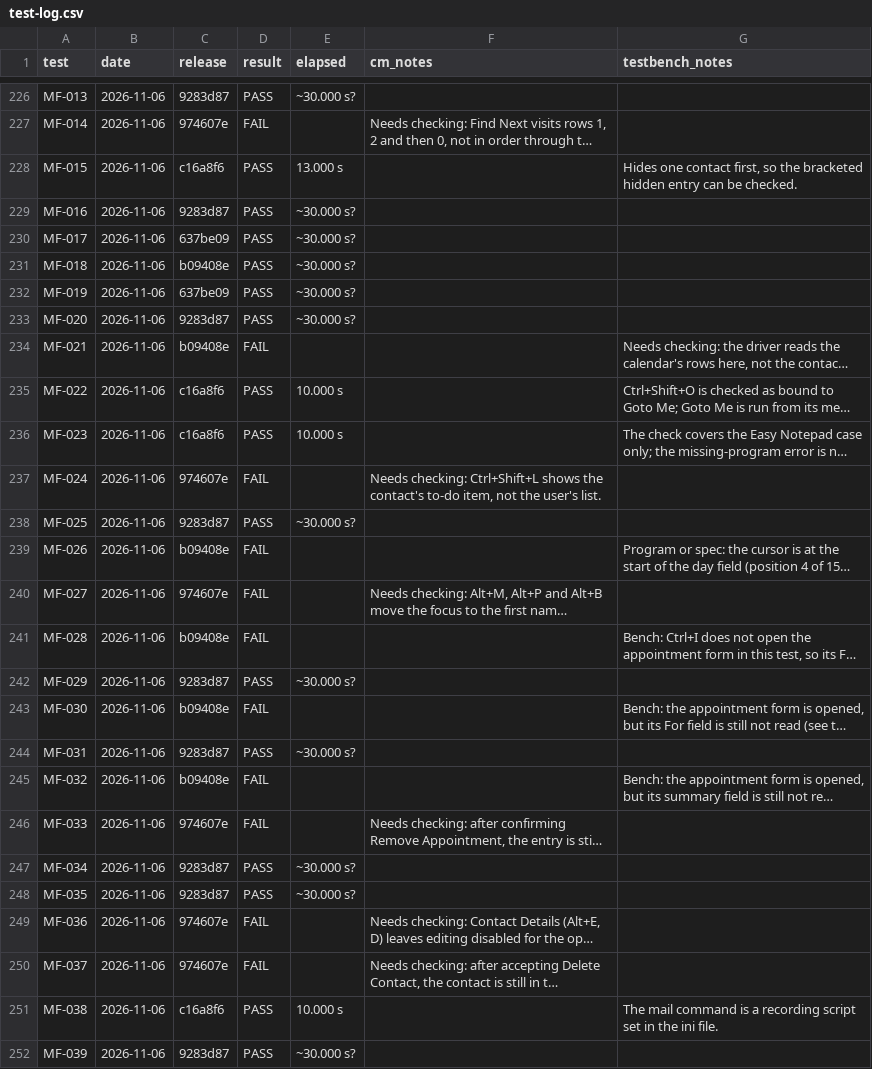
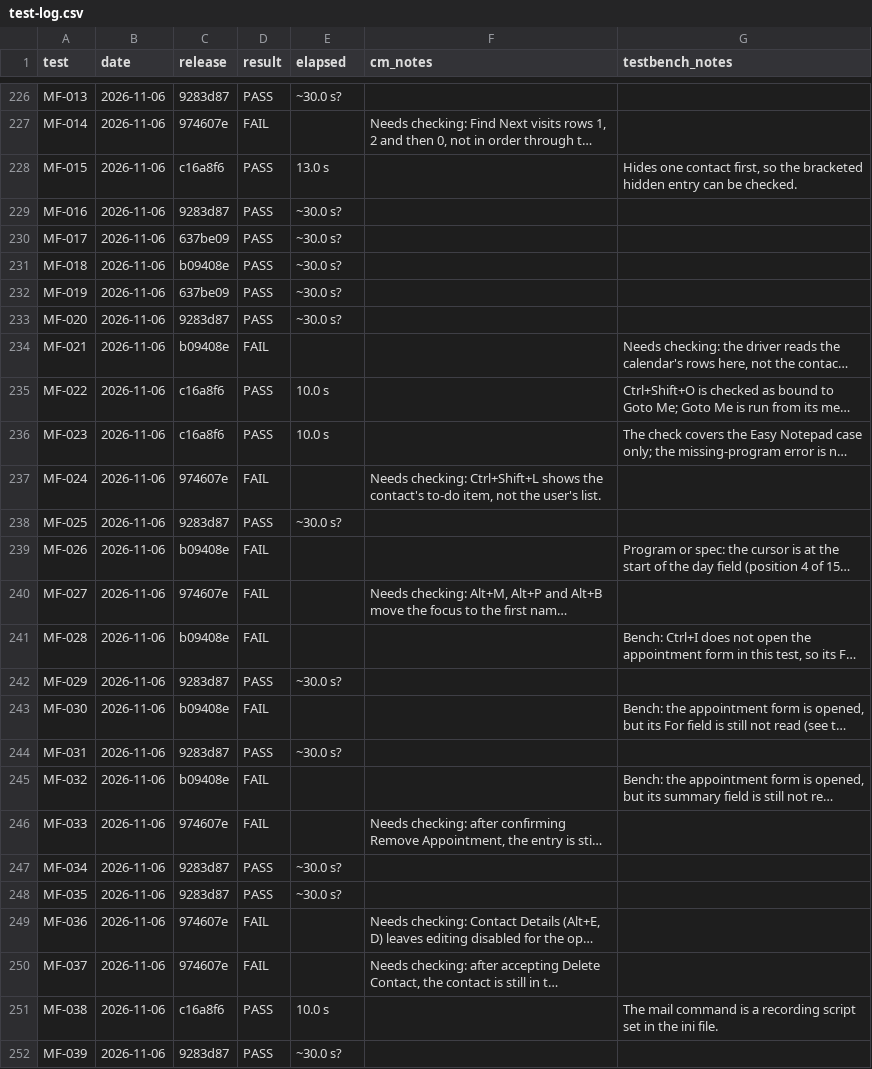
Before and after one commit to trumpton/ContactManager, a CSV file: documents/test-log.csv, drawn as a sheet; only a part is shown, gaps mark what is left out; long unchanged cells end in …; the diff covers the shown part only; the diff names each change by its address in the sheet, - before the commit and + after, or states it on an @@ line.

```diff
--- a/documents/test-log.csv
+++ b/documents/test-log.csv
-E226 (elapsed): ~30.000 s?
+E226 (elapsed): ~30.0 s?
-E228 (elapsed): 13.000 s
+E228 (elapsed): 13.0 s
-E229:E233 (elapsed): ~30.000 s?
+E229:E233 (elapsed): ~30.0 s?
-E235:E236 (elapsed): 10.000 s
+E235:E236 (elapsed): 10.0 s
-E238 (elapsed): ~30.000 s?
+E238 (elapsed): ~30.0 s?
-E242 (elapsed): ~30.000 s?
+E242 (elapsed): ~30.0 s?
-E244 (elapsed): ~30.000 s?
+E244 (elapsed): ~30.0 s?
-E247:E248 (elapsed): ~30.000 s?
+E247:E248 (elapsed): ~30.0 s?
-E251 (elapsed): 10.000 s
+E251 (elapsed): 10.0 s
-E252 (elapsed): ~30.000 s?
+E252 (elapsed): ~30.0 s?
```
Also changed, not shown: 58 edited cells elsewhere in this file, 1 other file.
